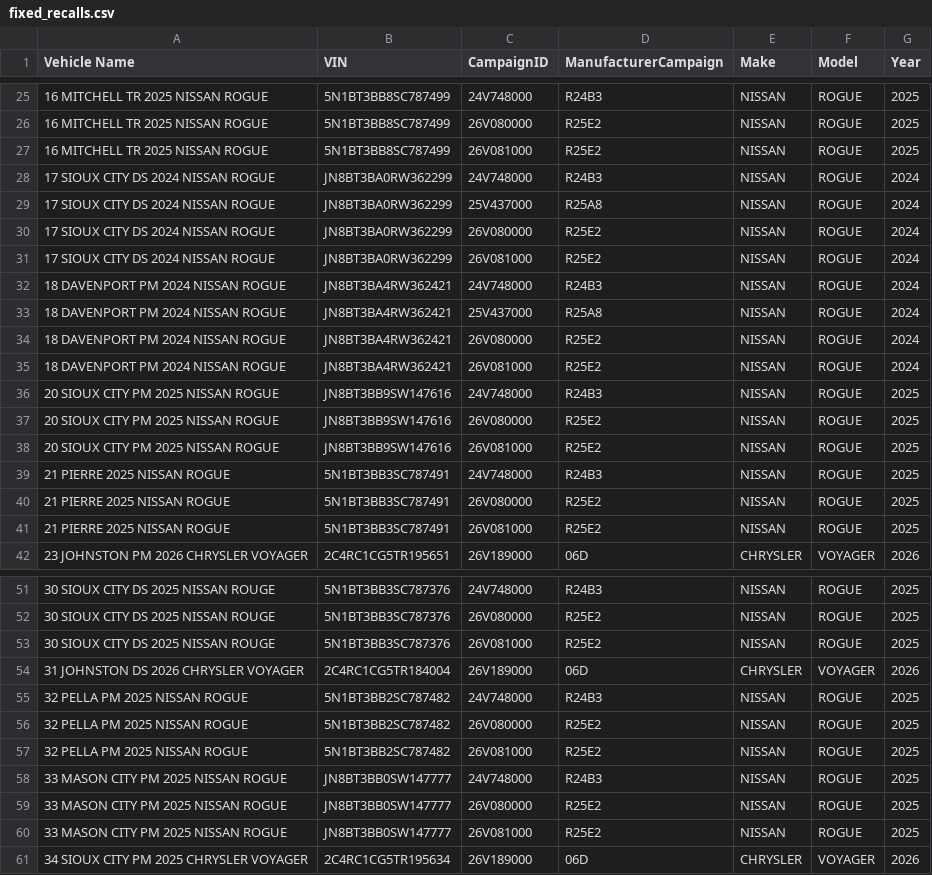
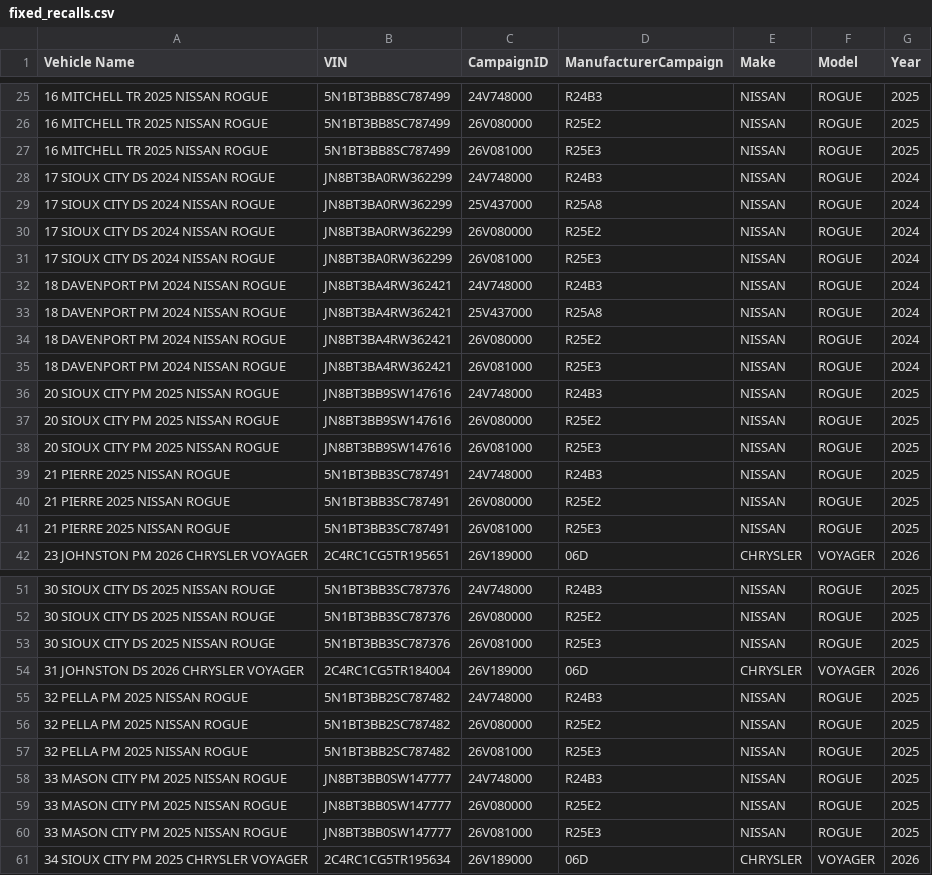
Before and after one commit to JSonntagLS/geotab-smartsheet, a CSV file: fixed_recalls.csv, drawn as a sheet; only a part is shown, gaps mark what is left out; the diff covers the shown part only.

Commit message:
Update fixed_recalls.csv

```diff
--- a/fixed_recalls.csv
+++ b/fixed_recalls.csv
@@ -26,3 +26,3 @@ Vehicle Name,VIN,CampaignID,ManufacturerCampaign,Make,Model,Year
 16 MITCHELL TR 2025 NISSAN ROGUE,5N1BT3BB8SC787499,26V080000,R25E2,NISSAN,ROGUE,2025
-16 MITCHELL TR 2025 NISSAN ROGUE,5N1BT3BB8SC787499,26V081000,R25E2,NISSAN,ROGUE,2025
+16 MITCHELL TR 2025 NISSAN ROGUE,5N1BT3BB8SC787499,26V081000,R25E3,NISSAN,ROGUE,2025
 17 SIOUX CITY DS 2024 NISSAN ROGUE,JN8BT3BA0RW362299,24V748000,R24B3,NISSAN,ROGUE,2024
@@ -30,3 +30,3 @@ Vehicle Name,VIN,CampaignID,ManufacturerCampaign,Make,Model,Year
 17 SIOUX CITY DS 2024 NISSAN ROGUE,JN8BT3BA0RW362299,26V080000,R25E2,NISSAN,ROGUE,2024
-17 SIOUX CITY DS 2024 NISSAN ROGUE,JN8BT3BA0RW362299,26V081000,R25E2,NISSAN,ROGUE,2024
+17 SIOUX CITY DS 2024 NISSAN ROGUE,JN8BT3BA0RW362299,26V081000,R25E3,NISSAN,ROGUE,2024
 18 DAVENPORT PM 2024 NISSAN ROGUE,JN8BT3BA4RW362421,24V748000,R24B3,NISSAN,ROGUE,2024
@@ -34,9 +34,9 @@ Vehicle Name,VIN,CampaignID,ManufacturerCampaign,Make,Model,Year
 18 DAVENPORT PM 2024 NISSAN ROGUE,JN8BT3BA4RW362421,26V080000,R25E2,NISSAN,ROGUE,2024
-18 DAVENPORT PM 2024 NISSAN ROGUE,JN8BT3BA4RW362421,26V081000,R25E2,NISSAN,ROGUE,2024
+18 DAVENPORT PM 2024 NISSAN ROGUE,JN8BT3BA4RW362421,26V081000,R25E3,NISSAN,ROGUE,2024
 20 SIOUX CITY PM 2025 NISSAN ROGUE,JN8BT3BB9SW147616,24V748000,R24B3,NISSAN,ROGUE,2025
 20 SIOUX CITY PM 2025 NISSAN ROGUE,JN8BT3BB9SW147616,26V080000,R25E2,NISSAN,ROGUE,2025
-20 SIOUX CITY PM 2025 NISSAN ROGUE,JN8BT3BB9SW147616,26V081000,R25E2,NISSAN,ROGUE,2025
+20 SIOUX CITY PM 2025 NISSAN ROGUE,JN8BT3BB9SW147616,26V081000,R25E3,NISSAN,ROGUE,2025
 21 PIERRE 2025 NISSAN ROGUE,5N1BT3BB3SC787491,24V748000,R24B3,NISSAN,ROGUE,2025
 21 PIERRE 2025 NISSAN ROGUE,5N1BT3BB3SC787491,26V080000,R25E2,NISSAN,ROGUE,2025
-21 PIERRE 2025 NISSAN ROGUE,5N1BT3BB3SC787491,26V081000,R25E2,NISSAN,ROGUE,2025
+21 PIERRE 2025 NISSAN ROGUE,5N1BT3BB3SC787491,26V081000,R25E3,NISSAN,ROGUE,2025
 23 JOHNSTON PM 2026 CHRYSLER VOYAGER,2C4RC1CG5TR195651,26V189000,06D,CHRYSLER,VOYAGER,2026
@@ -52,3 +52,3 @@ Vehicle Name,VIN,CampaignID,ManufacturerCampaign,Make,Model,Year
 30 SIOUX CITY DS 2025 NISSAN ROUGE,5N1BT3BB3SC787376,26V080000,R25E2,NISSAN,ROGUE,2025
-30 SIOUX CITY DS 2025 NISSAN ROUGE,5N1BT3BB3SC787376,26V081000,R25E2,NISSAN,ROGUE,2025
+30 SIOUX CITY DS 2025 NISSAN ROUGE,5N1BT3BB3SC787376,26V081000,R25E3,NISSAN,ROGUE,2025
 31 JOHNSTON DS 2026 CHRYSLER VOYAGER,2C4RC1CG5TR184004,26V189000,06D,CHRYSLER,VOYAGER,2026
@@ -56,6 +56,6 @@ Vehicle Name,VIN,CampaignID,ManufacturerCampaign,Make,Model,Year
 32 PELLA PM 2025 NISSAN ROGUE,5N1BT3BB2SC787482,26V080000,R25E2,NISSAN,ROGUE,2025
-32 PELLA PM 2025 NISSAN ROGUE,5N1BT3BB2SC787482,26V081000,R25E2,NISSAN,ROGUE,2025
+32 PELLA PM 2025 NISSAN ROGUE,5N1BT3BB2SC787482,26V081000,R25E3,NISSAN,ROGUE,2025
 33 MASON CITY PM 2025 NISSAN ROGUE,JN8BT3BB0SW147777,24V748000,R24B3,NISSAN,ROGUE,2025
 33 MASON CITY PM 2025 NISSAN ROGUE,JN8BT3BB0SW147777,26V080000,R25E2,NISSAN,ROGUE,2025
-33 MASON CITY PM 2025 NISSAN ROGUE,JN8BT3BB0SW147777,26V081000,R25E2,NISSAN,ROGUE,2025
+33 MASON CITY PM 2025 NISSAN ROGUE,JN8BT3BB0SW147777,26V081000,R25E3,NISSAN,ROGUE,2025
 34 SIOUX CITY PM 2025 CHRYSLER VOYAGER,2C4RC1CG5TR195634,26V189000,06D,CHRYSLER,VOYAGER,2026
```
Also changed, not shown: 8 edited cells elsewhere in this file.
